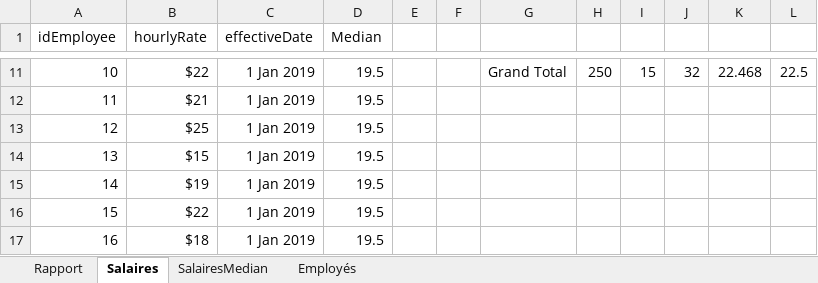
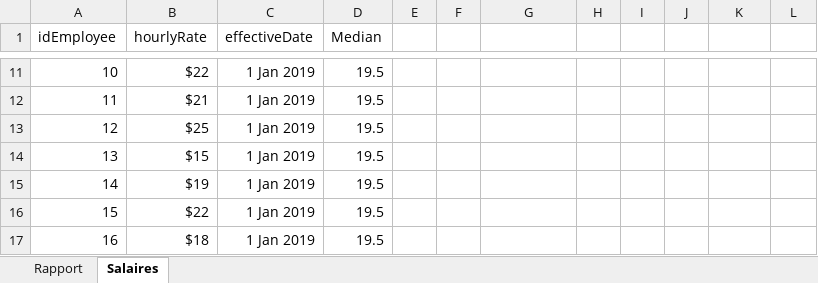
Before and after one commit to mkirouac/OpenDayCare, an Excel workbook: Rapport1.xlsx, sheet Salaires, drawn as a sheet; only a part is shown, gaps mark what is left out; values as stored, in another font and other column widths than the file's, no borders; charts and pictures not drawn; the diff covers the shown part only; the diff names each change by its address in the sheet, - before the commit and + after, or states it on an @@ line.

```diff
--- a/Rapport1.xlsx (sheet Salaires)
+++ b/Rapport1.xlsx (sheet Salaires)
-sheet tab: SalairesMedian
-sheet tab: Employés
-G11: Grand Total
+G11: (empty)
-H11: 250
+H11: (empty)
-I11: 15
+I11: (empty)
-J11: 32
+J11: (empty)
-K11: 22.468
+K11: (empty)
-L11: 22.5
+L11: (empty)
```
Also changed, not shown: 36 edited cells elsewhere in this sheet, sheet Rapport, charts or pictures, 7 other files.
